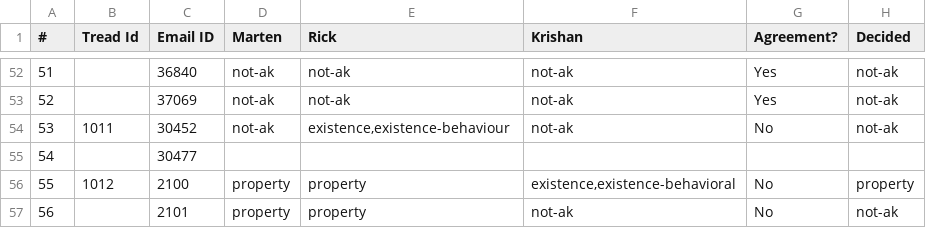
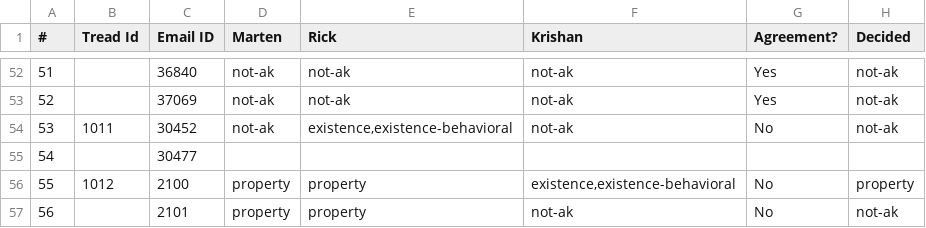
Before and after one commit to RickTimmer/ebse-design-decisions, a CSV file: tooling/kappa-score/input.csv, drawn as a sheet; only a part is shown, gaps mark what is left out.

```diff
--- a/tooling/kappa-score/input.csv
+++ b/tooling/kappa-score/input.csv
@@ -53,3 +53,3 @@
 52,,37069,not-ak,not-ak,not-ak,Yes,not-ak
-53,1011,30452,not-ak,"existence,existence-behaviour",not-ak,No,not-ak
+53,1011,30452,not-ak,"existence,existence-behavioral",not-ak,No,not-ak
 54,,30477,,,,,
```
Also changed, not shown: 6 other files.
